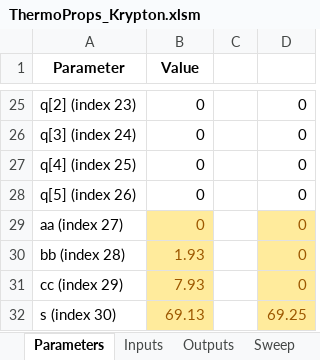
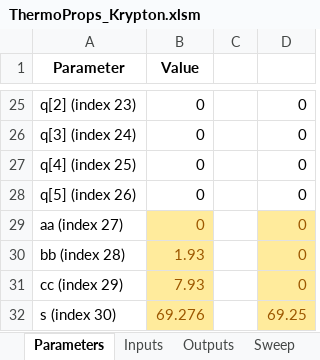
Before and after one commit to Iash5225/GENG5511_Thesis, an Excel workbook: calc/ThermoProps_Krypton.xlsm, sheet Parameters, drawn as a sheet; only a part is shown, gaps mark what is left out; values as stored, in another font and other column widths than the file's, no borders; the diff names each change by its address in the sheet, - before the commit and + after, or states it on an @@ line.

```diff
--- a/calc/ThermoProps_Krypton.xlsm (sheet Parameters)
+++ b/calc/ThermoProps_Krypton.xlsm (sheet Parameters)
-B32 (Value): 69.13
+B32 (Value): 69.276
```
Also changed, not shown: sheet Sweep, charts or pictures, 7 other files.
